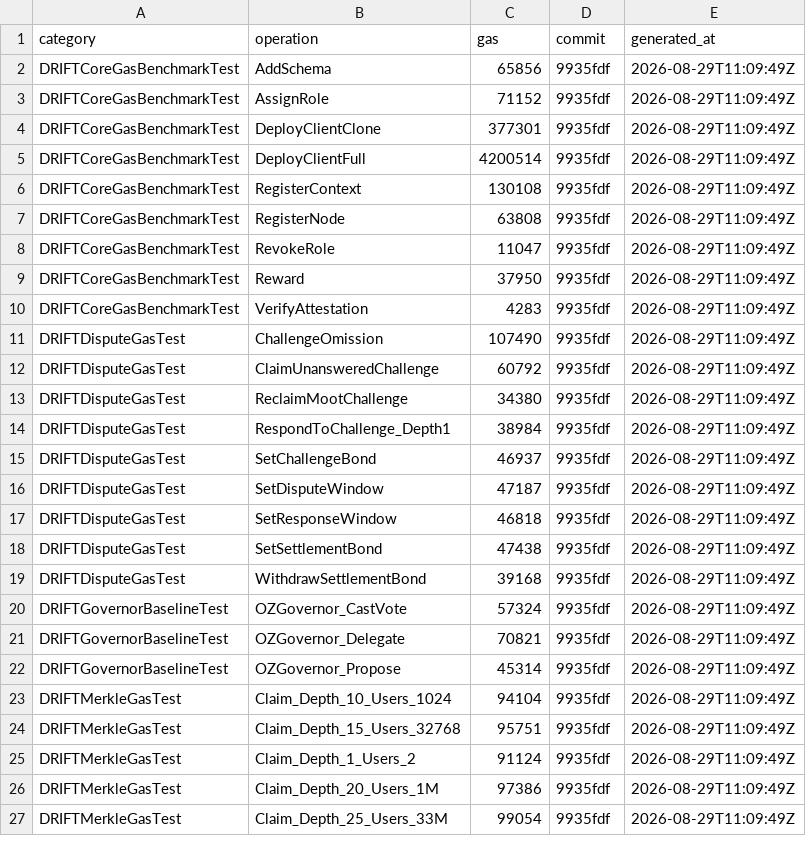
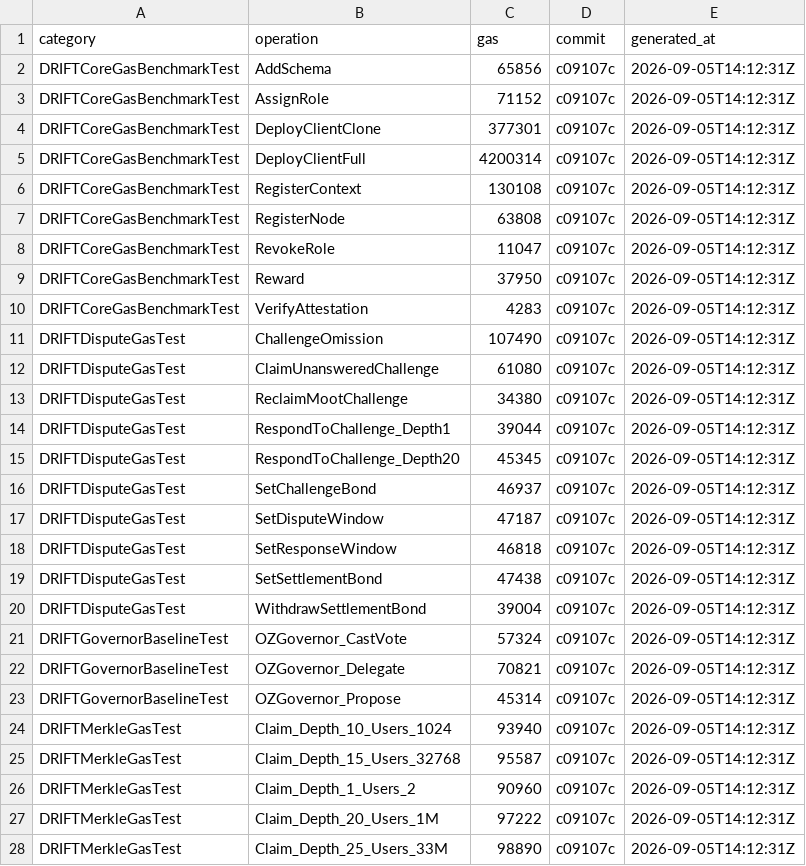
Before and after one commit to Dageus/DRIFT, a CSV file: packages/contracts/measurements/gas-benchmarks.csv, drawn as a sheet; only a part is shown; the diff covers the shown part only.

Commit message:
fix(contracts): tighten epoch finality timing, refund challenger's bond on non-inclusion

```diff
--- a/packages/contracts/measurements/gas-benchmarks.csv
+++ b/packages/contracts/measurements/gas-benchmarks.csv
@@ -1,27 +1,28 @@
 category,operation,gas,commit,generated_at
-"DRIFTCoreGasBenchmarkTest","AddSchema","65856","9935fdf","2026-08-29T11:09:49Z"
-"DRIFTCoreGasBenchmarkTest","AssignRole","71152","9935fdf","2026-08-29T11:09:49Z"
-"DRIFTCoreGasBenchmarkTest","DeployClientClone","377301","9935fdf","2026-08-29T11:09:49Z"
-"DRIFTCoreGasBenchmarkTest","DeployClientFull","4200514","9935fdf","2026-08-29T11:09:49Z"
-"DRIFTCoreGasBenchmarkTest","RegisterContext","130108","9935fdf","2026-08-29T11:09:49Z"
-"DRIFTCoreGasBenchmarkTest","RegisterNode","63808","9935fdf","2026-08-29T11:09:49Z"
-"DRIFTCoreGasBenchmarkTest","RevokeRole","11047","9935fdf","2026-08-29T11:09:49Z"
-"DRIFTCoreGasBenchmarkTest","Reward","37950","9935fdf","2026-08-29T11:09:49Z"
-"DRIFTCoreGasBenchmarkTest","VerifyAttestation","4283","9935fdf","2026-08-29T11:09:49Z"
-"DRIFTDisputeGasTest","ChallengeOmission","107490","9935fdf","2026-08-29T11:09:49Z"
-"DRIFTDisputeGasTest","ClaimUnansweredChallenge","60792","9935fdf","2026-08-29T11:09:49Z"
-"DRIFTDisputeGasTest","ReclaimMootChallenge","34380","9935fdf","2026-08-29T11:09:49Z"
-"DRIFTDisputeGasTest","RespondToChallenge_Depth1","38984","9935fdf","2026-08-29T11:09:49Z"
-"DRIFTDisputeGasTest","SetChallengeBond","46937","9935fdf","2026-08-29T11:09:49Z"
-"DRIFTDisputeGasTest","SetDisputeWindow","47187","9935fdf","2026-08-29T11:09:49Z"
-"DRIFTDisputeGasTest","SetResponseWindow","46818","9935fdf","2026-08-29T11:09:49Z"
-"DRIFTDisputeGasTest","SetSettlementBond","47438","9935fdf","2026-08-29T11:09:49Z"
-"DRIFTDisputeGasTest","WithdrawSettlementBond","39168","9935fdf","2026-08-29T11:09:49Z"
-"DRIFTGovernorBaselineTest","OZGovernor_CastVote","57324","9935fdf","2026-08-29T11:09:49Z"
-"DRIFTGovernorBaselineTest","OZGovernor_Delegate","70821","9935fdf","2026-08-29T11:09:49Z"
-"DRIFTGovernorBaselineTest","OZGovernor_Propose","45314","9935fdf","2026-08-29T11:09:49Z"
-"DRIFTMerkleGasTest","Claim_Depth_10_Users_1024","94104","9935fdf","2026-08-29T11:09:49Z"
-"DRIFTMerkleGasTest","Claim_Depth_15_Users_32768","95751","9935fdf","2026-08-29T11:09:49Z"
-"DRIFTMerkleGasTest","Claim_Depth_1_Users_2","91124","9935fdf","2026-08-29T11:09:49Z"
-"DRIFTMerkleGasTest","Claim_Depth_20_Users_1M","97386","9935fdf","2026-08-29T11:09:49Z"
-"DRIFTMerkleGasTest","Claim_Depth_25_Users_33M","99054","9935fdf","2026-08-29T11:09:49Z"
+"DRIFTCoreGasBenchmarkTest","AddSchema","65856","c09107c","2026-09-05T14:12:31Z"
+"DRIFTCoreGasBenchmarkTest","AssignRole","71152","c09107c","2026-09-05T14:12:31Z"
+"DRIFTCoreGasBenchmarkTest","DeployClientClone","377301","c09107c","2026-09-05T14:12:31Z"
+"DRIFTCoreGasBenchmarkTest","DeployClientFull","4200314","c09107c","2026-09-05T14:12:31Z"
+"DRIFTCoreGasBenchmarkTest","RegisterContext","130108","c09107c","2026-09-05T14:12:31Z"
+"DRIFTCoreGasBenchmarkTest","RegisterNode","63808","c09107c","2026-09-05T14:12:31Z"
+"DRIFTCoreGasBenchmarkTest","RevokeRole","11047","c09107c","2026-09-05T14:12:31Z"
+"DRIFTCoreGasBenchmarkTest","Reward","37950","c09107c","2026-09-05T14:12:31Z"
+"DRIFTCoreGasBenchmarkTest","VerifyAttestation","4283","c09107c","2026-09-05T14:12:31Z"
+"DRIFTDisputeGasTest","ChallengeOmission","107490","c09107c","2026-09-05T14:12:31Z"
+"DRIFTDisputeGasTest","ClaimUnansweredChallenge","61080","c09107c","2026-09-05T14:12:31Z"
+"DRIFTDisputeGasTest","ReclaimMootChallenge","34380","c09107c","2026-09-05T14:12:31Z"
+"DRIFTDisputeGasTest","RespondToChallenge_Depth1","39044","c09107c","2026-09-05T14:12:31Z"
+"DRIFTDisputeGasTest","RespondToChallenge_Depth20","45345","c09107c","2026-09-05T14:12:31Z"
+"DRIFTDisputeGasTest","SetChallengeBond","46937","c09107c","2026-09-05T14:12:31Z"
+"DRIFTDisputeGasTest","SetDisputeWindow","47187","c09107c","2026-09-05T14:12:31Z"
+"DRIFTDisputeGasTest","SetResponseWindow","46818","c09107c","2026-09-05T14:12:31Z"
+"DRIFTDisputeGasTest","SetSettlementBond","47438","c09107c","2026-09-05T14:12:31Z"
+"DRIFTDisputeGasTest","WithdrawSettlementBond","39004","c09107c","2026-09-05T14:12:31Z"
+"DRIFTGovernorBaselineTest","OZGovernor_CastVote","57324","c09107c","2026-09-05T14:12:31Z"
+"DRIFTGovernorBaselineTest","OZGovernor_Delegate","70821","c09107c","2026-09-05T14:12:31Z"
+"DRIFTGovernorBaselineTest","OZGovernor_Propose","45314","c09107c","2026-09-05T14:12:31Z"
+"DRIFTMerkleGasTest","Claim_Depth_10_Users_1024","93940","c09107c","2026-09-05T14:12:31Z"
+"DRIFTMerkleGasTest","Claim_Depth_15_Users_32768","95587","c09107c","2026-09-05T14:12:31Z"
+"DRIFTMerkleGasTest","Claim_Depth_1_Users_2","90960","c09107c","2026-09-05T14:12:31Z"
+"DRIFTMerkleGasTest","Claim_Depth_20_Users_1M","97222","c09107c","2026-09-05T14:12:31Z"
+"DRIFTMerkleGasTest","Claim_Depth_25_Users_33M","98890","c09107c","2026-09-05T14:12:31Z"
```
Also changed, not shown: 1 added row and 64 edited cells elsewhere in this file, packages/contracts/measurements/naive-batch-regression.csv, packages/contracts/measurements/proof-size-vs-depth.csv, 9 other files.
